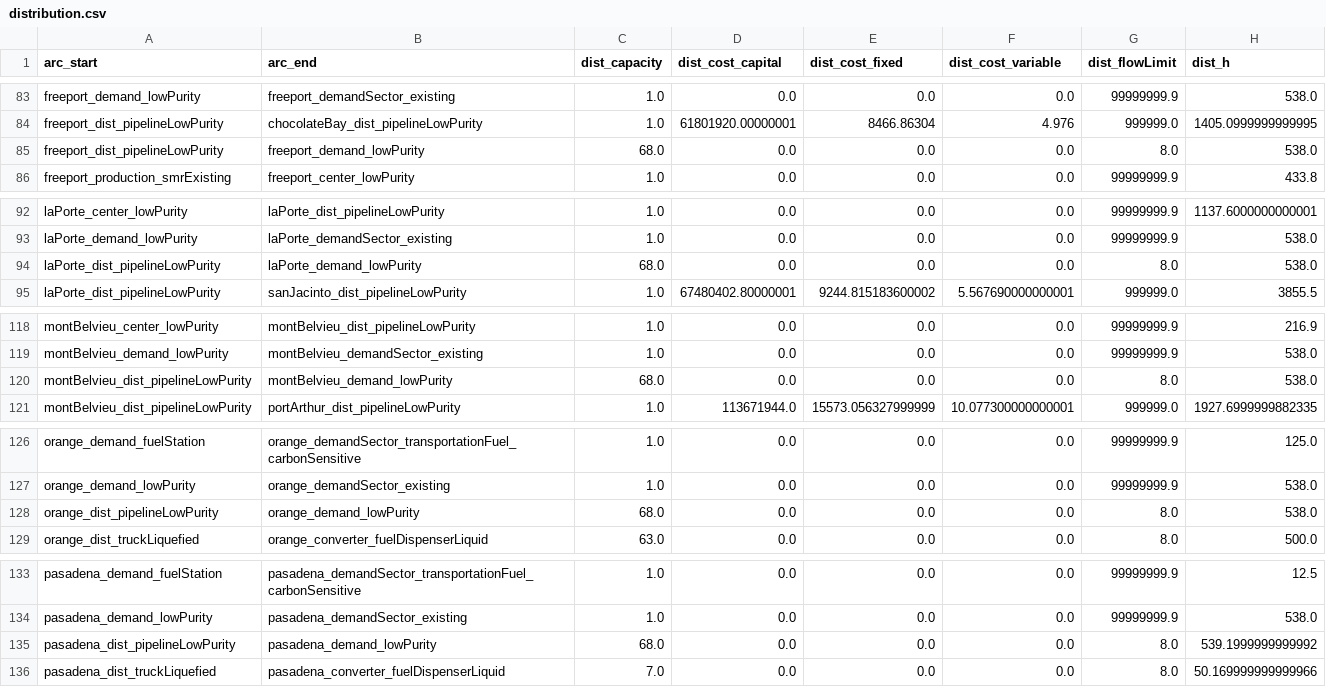
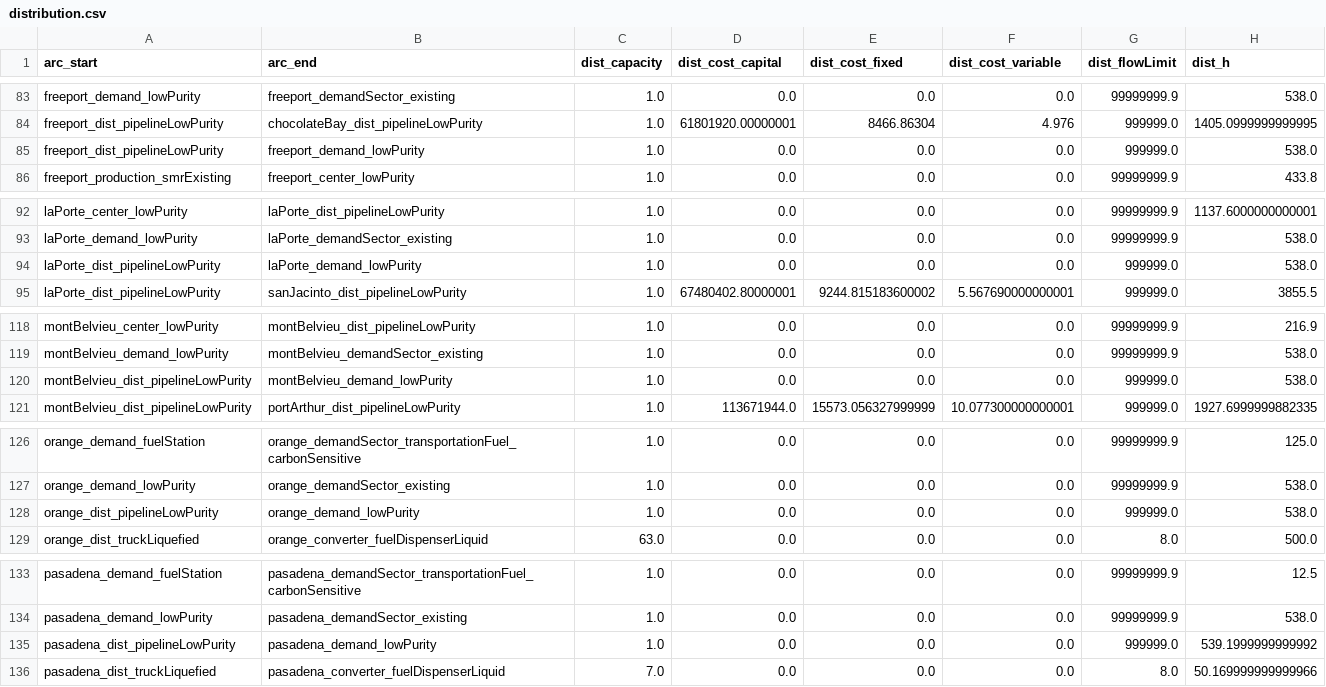
Before and after one commit to webber-energy-group/HOwDI, a CSV file: data/base/outputs/distribution.csv, drawn as a sheet; only a part is shown, gaps mark what is left out; the diff covers the shown part only.

Commit message:
fix bug with pipeline capacity

```diff
--- a/data/base/outputs/distribution.csv
+++ b/data/base/outputs/distribution.csv
@@ -84,3 +84,3 @@ freeport_demand_lowPurity,freeport_demandSector_existing,1.0,0.0,0.0,0.0,9999999
 freeport_dist_pipelineLowPurity,chocolateBay_dist_pipelineLowPurity,1.0,61801920.00000001,8466.86304,4.976,999999.0,1405.0999999999995
-freeport_dist_pipelineLowPurity,freeport_demand_lowPurity,68.0,0.0,0.0,0.0,8.0,538.0
+freeport_dist_pipelineLowPurity,freeport_demand_lowPurity,1.0,0.0,0.0,0.0,999999.0,538.0
 freeport_production_smrExisting,freeport_center_lowPurity,1.0,0.0,0.0,0.0,99999999.9,433.8
@@ -93,3 +93,3 @@ laPorte_center_lowPurity,laPorte_dist_pipelineLowPurity,1.0,0.0,0.0,0.0,99999999
 laPorte_demand_lowPurity,laPorte_demandSector_existing,1.0,0.0,0.0,0.0,99999999.9,538.0
-laPorte_dist_pipelineLowPurity,laPorte_demand_lowPurity,68.0,0.0,0.0,0.0,8.0,538.0
+laPorte_dist_pipelineLowPurity,laPorte_demand_lowPurity,1.0,0.0,0.0,0.0,999999.0,538.0
 laPorte_dist_pipelineLowPurity,sanJacinto_dist_pipelineLowPurity,1.0,67480402.80000001,9244.815183600002,5.567690000000001,999999.0,3855.5
@@ -119,3 +119,3 @@ montBelvieu_center_lowPurity,montBelvieu_dist_pipelineLowPurity,1.0,0.0,0.0,0.0,
 montBelvieu_demand_lowPurity,montBelvieu_demandSector_existing,1.0,0.0,0.0,0.0,99999999.9,538.0
-montBelvieu_dist_pipelineLowPurity,montBelvieu_demand_lowPurity,68.0,0.0,0.0,0.0,8.0,538.0
+montBelvieu_dist_pipelineLowPurity,montBelvieu_demand_lowPurity,1.0,0.0,0.0,0.0,999999.0,538.0
 montBelvieu_dist_pipelineLowPurity,portArthur_dist_pipelineLowPurity,1.0,113671944.0,15573.056327999999,10.077300000000001,999999.0,1927.6999999882335
@@ -127,3 +127,3 @@ orange_demand_fuelStation,orange_demandSector_transportationFuel_carbonSensitive
 orange_demand_lowPurity,orange_demandSector_existing,1.0,0.0,0.0,0.0,99999999.9,538.0
-orange_dist_pipelineLowPurity,orange_demand_lowPurity,68.0,0.0,0.0,0.0,8.0,538.0
+orange_dist_pipelineLowPurity,orange_demand_lowPurity,1.0,0.0,0.0,0.0,999999.0,538.0
 orange_dist_truckLiquefied,orange_converter_fuelDispenserLiquid,63.0,0.0,0.0,0.0,8.0,500.0
@@ -134,3 +134,3 @@ pasadena_demand_fuelStation,pasadena_demandSector_transportationFuel_carbonSensi
 pasadena_demand_lowPurity,pasadena_demandSector_existing,1.0,0.0,0.0,0.0,99999999.9,538.0
-pasadena_dist_pipelineLowPurity,pasadena_demand_lowPurity,68.0,0.0,0.0,0.0,8.0,539.1999999999992
+pasadena_dist_pipelineLowPurity,pasadena_demand_lowPurity,1.0,0.0,0.0,0.0,999999.0,539.1999999999992
 pasadena_dist_truckLiquefied,pasadena_converter_fuelDispenserLiquid,7.0,0.0,0.0,0.0,8.0,50.169999999999966
```
Also changed, not shown: 18 edited cells elsewhere in this file, 2 other files.
